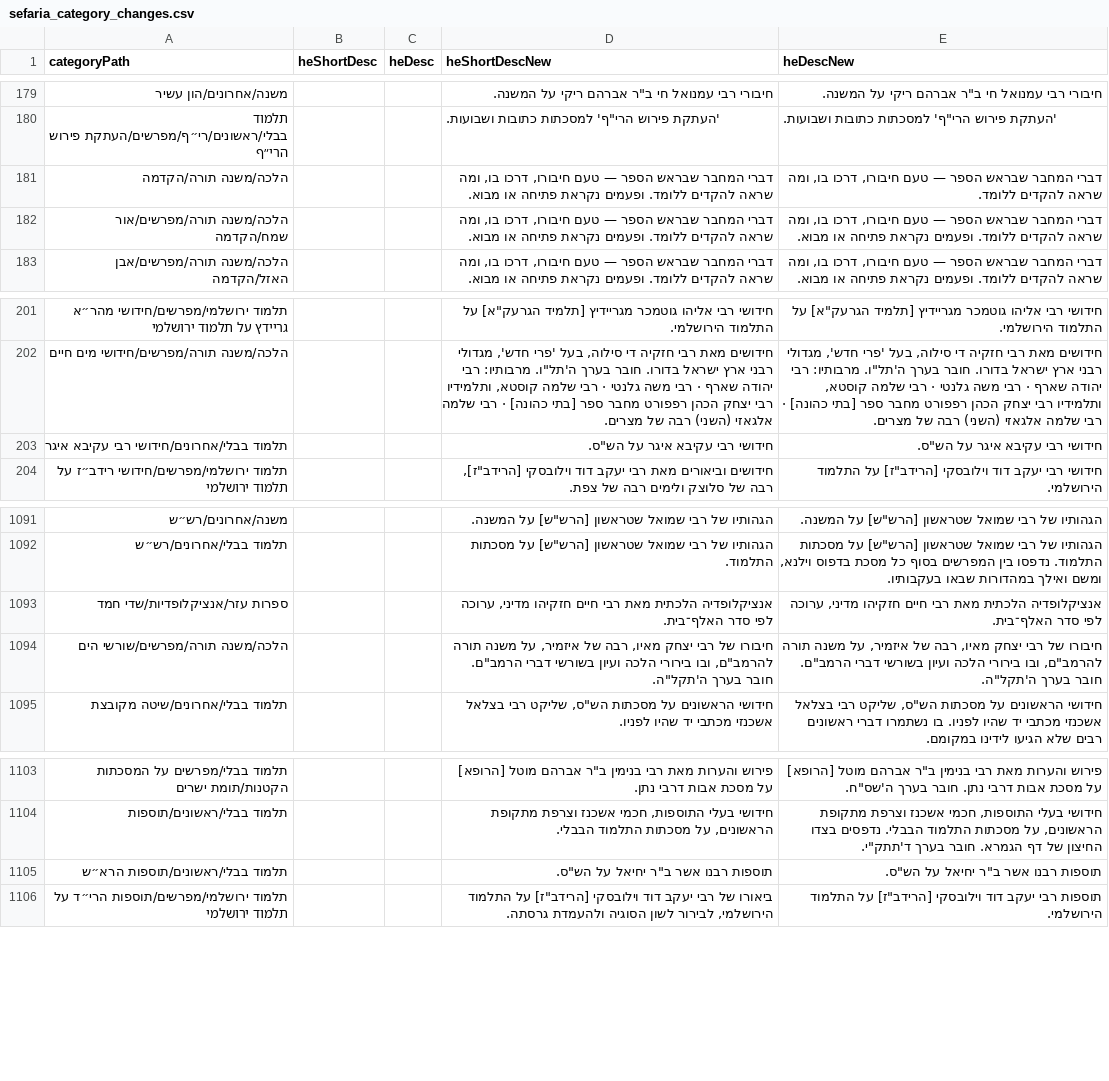
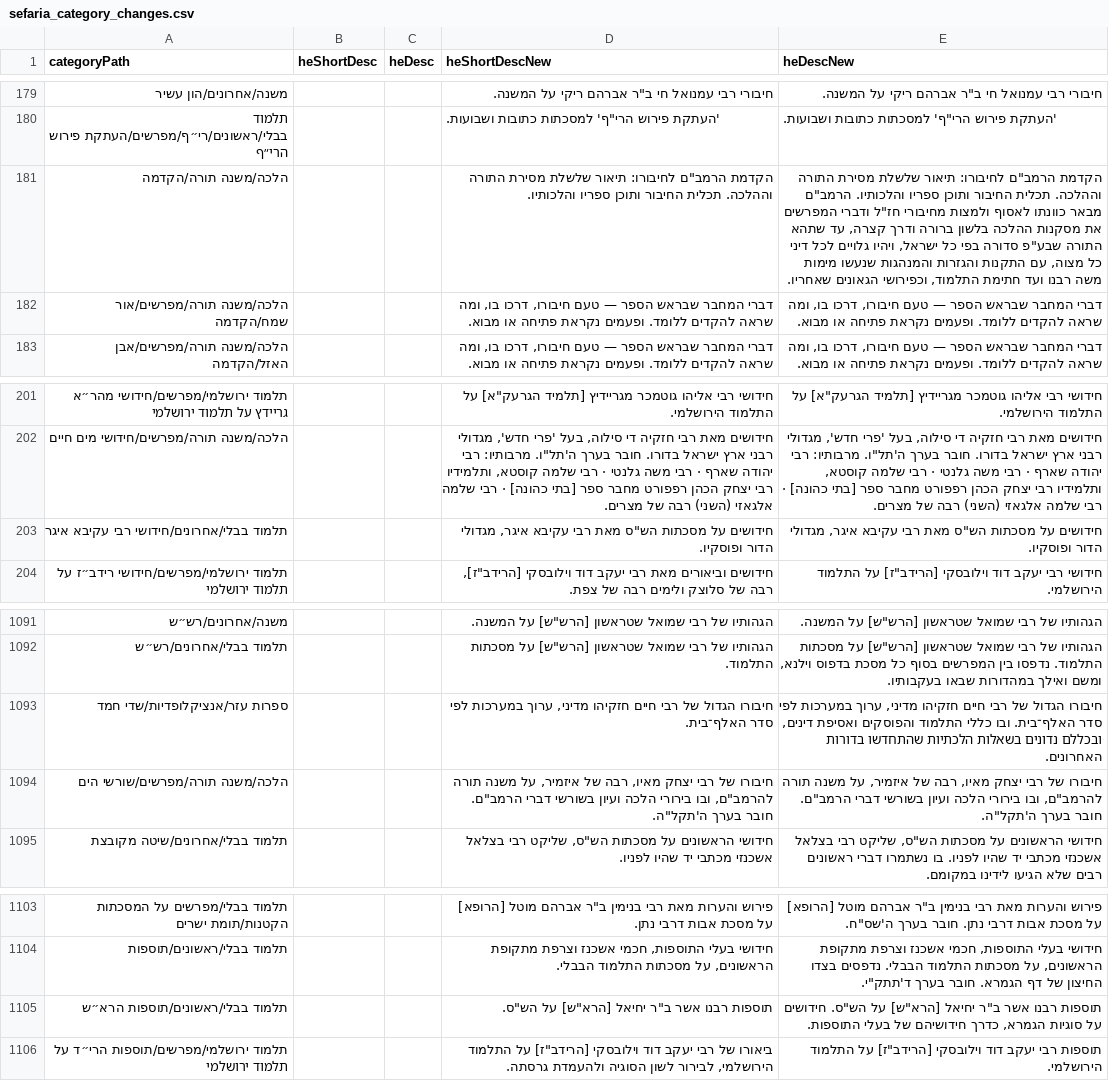
Before and after one commit to Bshlomecha/otzaria-library, a CSV file: ForDB/sefaria_category_changes.csv, drawn as a sheet; only a part is shown, gaps mark what is left out.

```diff
--- a/ForDB/sefaria_category_changes.csv
+++ b/ForDB/sefaria_category_changes.csv
@@ -180,3 +180,3 @@
 "תלמוד בבלי/ראשונים/רי״ף/מפרשים/העתקת פירוש הרי״ף","","","'העתקת פירוש הרי""ף' למסכתות כתובות ושבועות.","'העתקת פירוש הרי""ף' למסכתות כתובות ושבועות."
-"הלכה/משנה תורה/הקדמה","","","דברי המחבר שבראש הספר — טעם חיבורו, דרכו בו, ומה שראה להקדים ללומד. ופעמים נקראת פתיחה או מבוא.","דברי המחבר שבראש הספר — טעם חיבורו, דרכו בו, ומה שראה להקדים ללומד."
+"הלכה/משנה תורה/הקדמה","","","הקדמת הרמב""ם לחיבורו: תיאור שלשלת מסירת התורה וההלכה. תכלית החיבור ותוכן ספריו והלכותיו.","הקדמת הרמב""ם לחיבורו: תיאור שלשלת מסירת התורה וההלכה. תכלית החיבור ותוכן ספריו והלכותיו. הרמב""ם מבאר כוונתו לאסוף ולמצות מחיבורי חז""ל ודברי המפרשים את מסקנות ההלכה בלשון ברורה ודרך קצרה, עד שתהא התורה שבע""פ סדורה בפי כל ישראל, ויהיו גלויים לכל דיני כל מצוה, עם התקנות והגזרות והמנהגות שנעשו מימות משה רבנו ועד חתימת התלמוד, וכפירושי הגאונים שאחריו."
 "הלכה/משנה תורה/מפרשים/אור שמח/הקדמה","","","דברי המחבר שבראש הספר — טעם חיבורו, דרכו בו, ומה שראה להקדים ללומד. ופעמים נקראת פתיחה או מבוא.","דברי המחבר שבראש הספר — טעם חיבורו, דרכו בו, ומה שראה להקדים ללומד. ופעמים נקראת פתיחה או מבוא."
@@ -202,3 +202,3 @@
 "הלכה/משנה תורה/מפרשים/חידושי מים חיים","","","חידושים מאת רבי חזקיה די סילוה, בעל 'פרי חדש', מגדולי רבני ארץ ישראל בדורו. חובר בערך ה'תל""ו. מרבותיו: רבי יהודה שארף · רבי משה גלנטי · רבי שלמה קוסטא, ותלמידיו רבי יצחק הכהן רפפורט מחבר ספר [בתי כהונה] · רבי שלמה אלגאזי (השני) רבה של מצרים.","חידושים מאת רבי חזקיה די סילוה, בעל 'פרי חדש', מגדולי רבני ארץ ישראל בדורו. חובר בערך ה'תל""ו. מרבותיו: רבי יהודה שארף · רבי משה גלנטי · רבי שלמה קוסטא, ותלמידיו רבי יצחק הכהן רפפורט מחבר ספר [בתי כהונה] · רבי שלמה אלגאזי (השני) רבה של מצרים."
-"תלמוד בבלי/אחרונים/חידושי רבי עקיבא איגר","","","חידושי רבי עקיבא איגר על הש""ס.","חידושי רבי עקיבא איגר על הש""ס."
+"תלמוד בבלי/אחרונים/חידושי רבי עקיבא איגר","","","חידושים על מסכתות הש""ס מאת רבי עקיבא איגר, מגדולי הדור ופוסקיו.","חידושים על מסכתות הש""ס מאת רבי עקיבא איגר, מגדולי הדור ופוסקיו."
 "תלמוד ירושלמי/מפרשים/חידושי רידב״ז על תלמוד ירושלמי","","","חידושים וביאורים מאת רבי יעקב דוד וילובסקי [הרידב""ז], רבה של סלוצק ולימים רבה של צפת.","חידושי רבי יעקב דוד וילובסקי [הרידב""ז] על התלמוד הירושלמי."
@@ -1092,3 +1092,3 @@
 "תלמוד בבלי/אחרונים/רש״ש","","","הגהותיו של רבי שמואל שטראשון [הרש""ש] על מסכתות התלמוד.","הגהותיו של רבי שמואל שטראשון [הרש""ש] על מסכתות התלמוד. נדפסו בין המפרשים בסוף כל מסכת בדפוס וילנא, ומשם ואילך במהדורות שבאו בעקבותיו."
-"ספרות עזר/אנציקלופדיות/שדי חמד","","","אנציקלופדיה הלכתית מאת רבי חיים חזקיהו מדיני, ערוכה לפי סדר האלף־בית.","אנציקלופדיה הלכתית מאת רבי חיים חזקיהו מדיני, ערוכה לפי סדר האלף־בית."
+"ספרות עזר/אנציקלופדיות/שדי חמד","","","חיבורו הגדול של רבי חיים חזקיהו מדיני, ערוך במערכות לפי סדר האלף־בית.","חיבורו הגדול של רבי חיים חזקיהו מדיני, ערוך במערכות לפי סדר האלף־בית. ובו כללי התלמוד והפוסקים ואסיפת דינים, ובכללם נדונים בשאלות הלכתיות שהתחדשו בדורות האחרונים."
 "הלכה/משנה תורה/מפרשים/שורשי הים","","","חיבורו של רבי יצחק מאיו, רבה של איזמיר, על משנה תורה להרמב""ם, ובו בירורי הלכה ועיון בשורשי דברי הרמב""ם. חובר בערך ה'תקל""ה.","חיבורו של רבי יצחק מאיו, רבה של איזמיר, על משנה תורה להרמב""ם, ובו בירורי הלכה ועיון בשורשי דברי הרמב""ם. חובר בערך ה'תקל""ה."
@@ -1104,3 +1104,3 @@
 "תלמוד בבלי/ראשונים/תוספות","","","חידושי בעלי התוספות, חכמי אשכנז וצרפת מתקופת הראשונים, על מסכתות התלמוד הבבלי.","חידושי בעלי התוספות, חכמי אשכנז וצרפת מתקופת הראשונים, על מסכתות התלמוד הבבלי. נדפסים בצדו החיצון של דף הגמרא. חובר בערך ד'תתק""י."
-"תלמוד בבלי/ראשונים/תוספות הרא״ש","","","תוספות רבנו אשר ב""ר יחיאל על הש""ס.","תוספות רבנו אשר ב""ר יחיאל על הש""ס."
+"תלמוד בבלי/ראשונים/תוספות הרא״ש","","","תוספות רבנו אשר ב""ר יחיאל [הרא""ש] על הש""ס.","תוספות רבנו אשר ב""ר יחיאל [הרא""ש] על הש""ס. חידושים על סוגיות הגמרא, כדרך חידושיהם של בעלי התוספות."
 "תלמוד ירושלמי/מפרשים/תוספות הרי״ד על תלמוד ירושלמי","","","ביאורו של רבי יעקב דוד וילובסקי [הרידב""ז] על התלמוד הירושלמי, לבירור לשון הסוגיה ולהעמדת גרסתה.","תוספות רבי יעקב דוד וילובסקי [הרידב""ז] על התלמוד הירושלמי."
```
